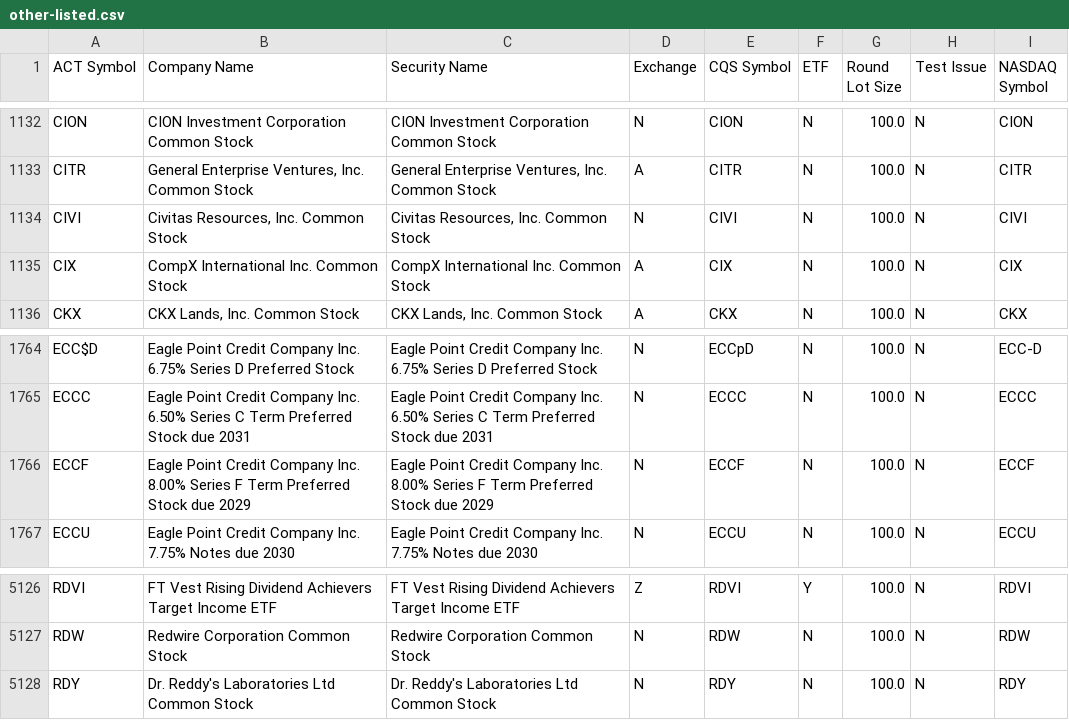
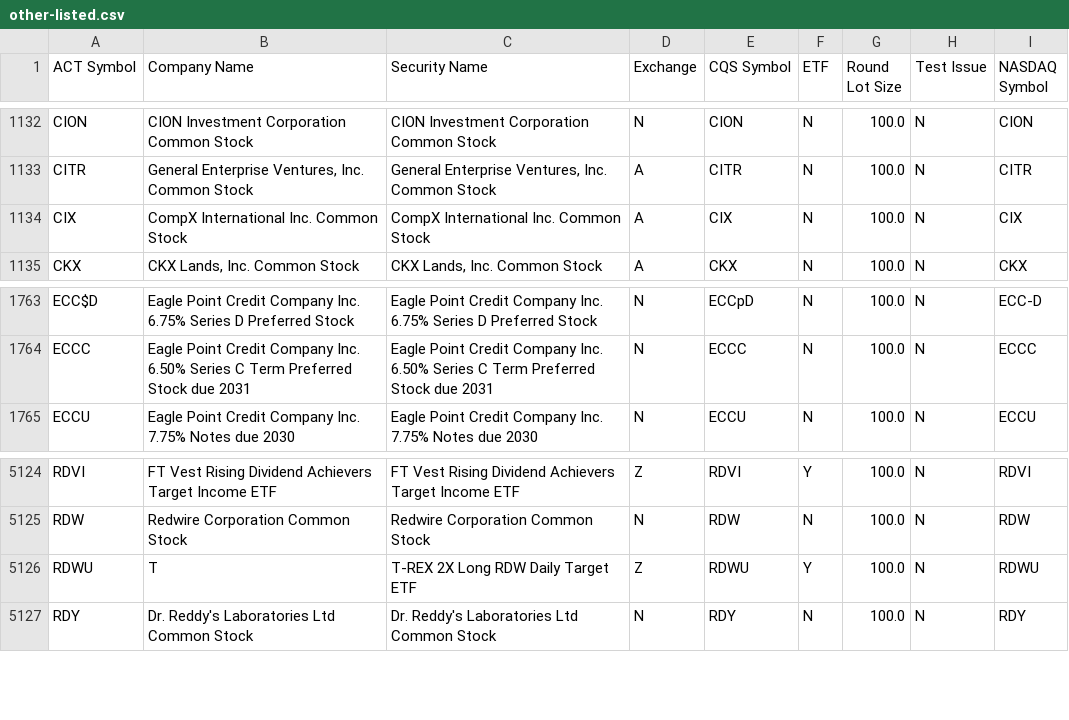
Before and after one commit to datasets/nyse-other-listings, a CSV file: data/other-listed.csv, drawn as a sheet; only a part is shown, gaps mark what is left out.

```diff
--- a/data/other-listed.csv
+++ b/data/other-listed.csv
@@ -1133,3 +1133,2 @@ CION,CION Investment Corporation Common Stock,CION Investment Corporation Common
 CITR,"General Enterprise Ventures, Inc. Common Stock","General Enterprise Ventures, Inc. Common Stock",A,CITR,N,100.0,N,CITR
-CIVI,"Civitas Resources, Inc. Common Stock","Civitas Resources, Inc. Common Stock",N,CIVI,N,100.0,N,CIVI
 CIX,CompX International Inc. Common Stock,CompX International Inc. Common Stock,A,CIX,N,100.0,N,CIX
@@ -1765,3 +1764,2 @@ ECC$D,Eagle Point Credit Company Inc. 6.75% Series D Preferred Stock,Eagle Point
 ECCC,Eagle Point Credit Company Inc. 6.50% Series C Term Preferred Stock due 2031,Eagle Point Credit Company Inc. 6.50% Series C Term Preferred Stock due 2031,N,ECCC,N,100.0,N,ECCC
-ECCF,Eagle Point Credit Company Inc. 8.00% Series F Term Preferred Stock due 2029,Eagle Point Credit Company Inc. 8.00% Series F Term Preferred Stock due 2029,N,ECCF,N,100.0,N,ECCF
 ECCU,Eagle Point Credit Company Inc. 7.75% Notes due 2030,Eagle Point Credit Company Inc. 7.75% Notes due 2030,N,ECCU,N,100.0,N,ECCU
@@ -5127,2 +5125,3 @@ RDVI,FT Vest Rising Dividend Achievers Target Income ETF,FT Vest Rising Dividend
 RDW,Redwire Corporation Common Stock,Redwire Corporation Common Stock,N,RDW,N,100.0,N,RDW
+RDWU,T,T-REX 2X Long RDW Daily Target ETF,Z,RDWU,Y,100.0,N,RDWU
 RDY,Dr. Reddy's Laboratories Ltd Common Stock,Dr. Reddy's Laboratories Ltd Common Stock,N,RDY,N,100.0,N,RDY
```
Also changed, not shown: data/nyse-listed.csv.
